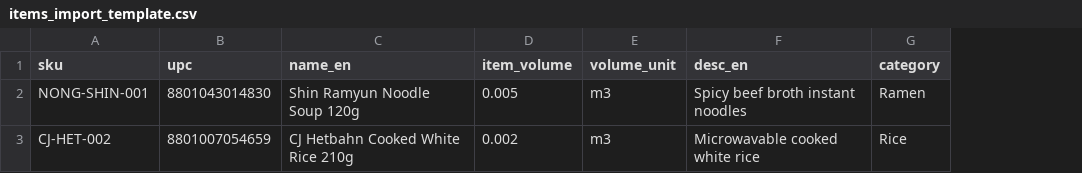
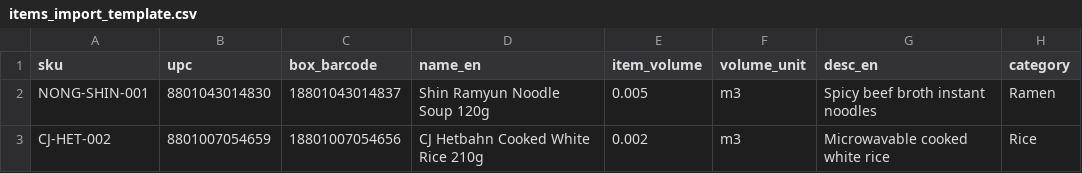
Before and after one commit to Boaz-Yakin/glife-wms, a CSV file: web-app/public/items_import_template.csv, drawn as a sheet; only a part is shown; the diff names each change by its address in the sheet, - before the commit and + after, or states it on an @@ line.

Commit message:
feat(master): add box_barcode support for dual barcode system in web-app and mobile-app

```diff
--- a/web-app/public/items_import_template.csv
+++ b/web-app/public/items_import_template.csv
+column C (box_barcode), rows 2-3: 18801043014837 | 18801007054656
```
Also changed, not shown: 13 other files.
